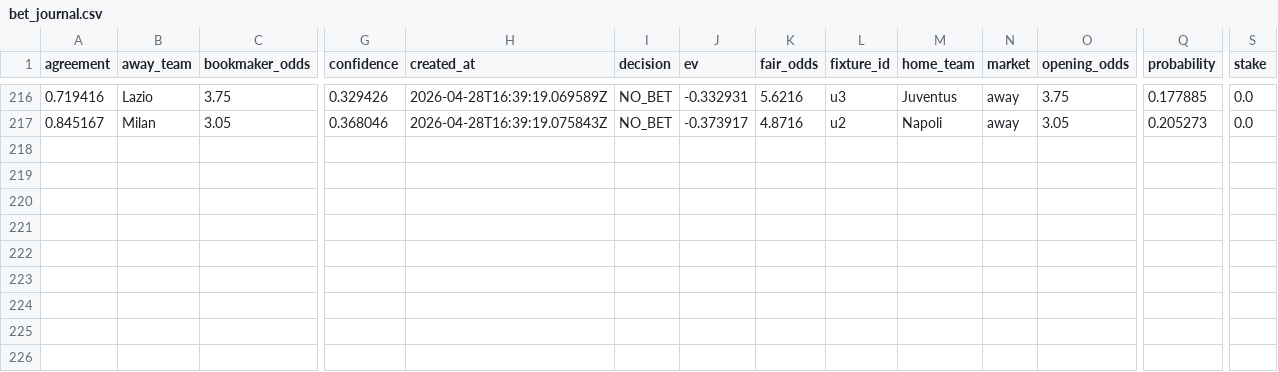
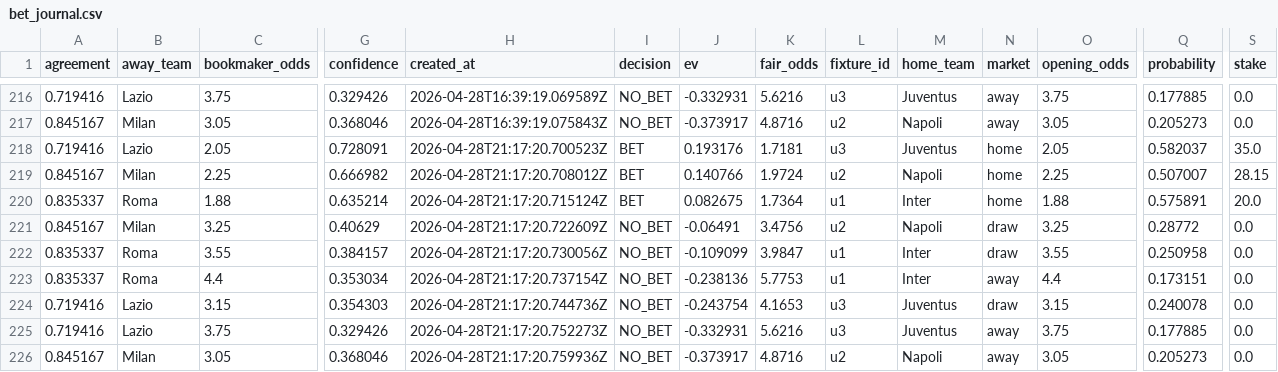
Before and after one commit to zarbopiero963-droid/FootballQuantEngine, a CSV file: outputs/clv/bet_journal.csv, drawn as a sheet; only a part is shown, gaps mark what is left out; rows hold the shown columns only; the diff names each change by its address in the sheet, - before the commit and + after, or states it on an @@ line.

```diff
--- a/outputs/clv/bet_journal.csv
+++ b/outputs/clv/bet_journal.csv
+row 218: 0.719416 | Lazio | 2.05 | 0.728091 | 2026-04-28T21:17:20.700523Z | BET | 0.193176 | 1.7181 | u3 | Juventus | home | 2.05 | 0.582037 | 35.0
+row 219: 0.845167 | Milan | 2.25 | 0.666982 | 2026-04-28T21:17:20.708012Z | BET | 0.140766 | 1.9724 | u2 | Napoli | home | 2.25 | 0.507007 | 28.15
+row 220: 0.835337 | Roma | 1.88 | 0.635214 | 2026-04-28T21:17:20.715124Z | BET | 0.082675 | 1.7364 | u1 | Inter | home | 1.88 | 0.575891 | 20.0
+row 221: 0.845167 | Milan | 3.25 | 0.40629 | 2026-04-28T21:17:20.722609Z | NO_BET | -0.06491 | 3.4756 | u2 | Napoli | draw | 3.25 | 0.28772 | 0.0
+row 222: 0.835337 | Roma | 3.55 | 0.384157 | 2026-04-28T21:17:20.730056Z | NO_BET | -0.109099 | 3.9847 | u1 | Inter | draw | 3.55 | 0.250958 | 0.0
+row 223: 0.835337 | Roma | 4.4 | 0.353034 | 2026-04-28T21:17:20.737154Z | NO_BET | -0.238136 | 5.7753 | u1 | Inter | away | 4.4 | 0.173151 | 0.0
+row 224: 0.719416 | Lazio | 3.15 | 0.354303 | 2026-04-28T21:17:20.744736Z | NO_BET | -0.243754 | 4.1653 | u3 | Juventus | draw | 3.15 | 0.240078 | 0.0
+row 225: 0.719416 | Lazio | 3.75 | 0.329426 | 2026-04-28T21:17:20.752273Z | NO_BET | -0.332931 | 5.6216 | u3 | Juventus | away | 3.75 | 0.177885 | 0.0
+row 226: 0.845167 | Milan | 3.05 | 0.368046 | 2026-04-28T21:17:20.759936Z | NO_BET | -0.373917 | 4.8716 | u2 | Napoli | away | 3.05 | 0.205273 | 0.0
```
Also changed, not shown: 3 other files.
